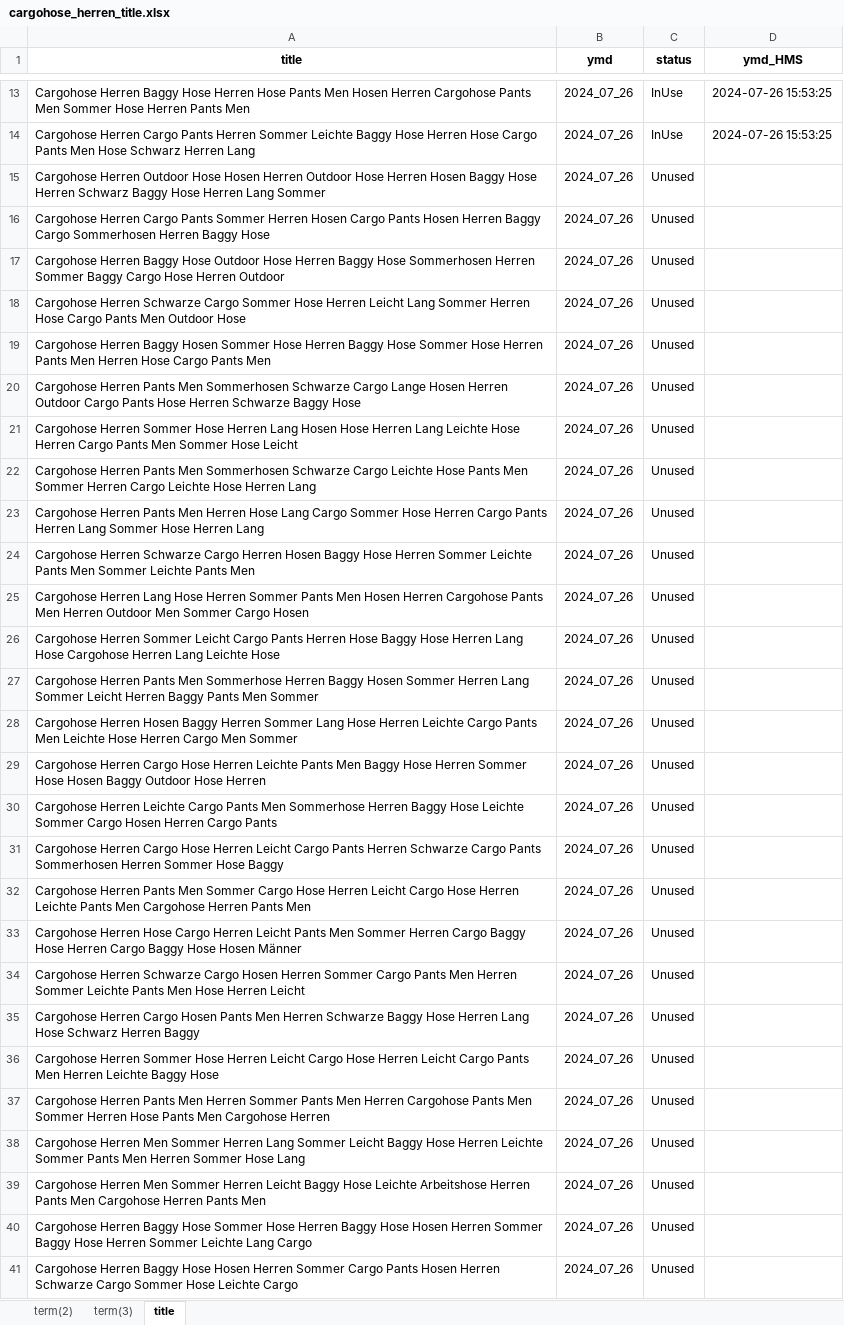
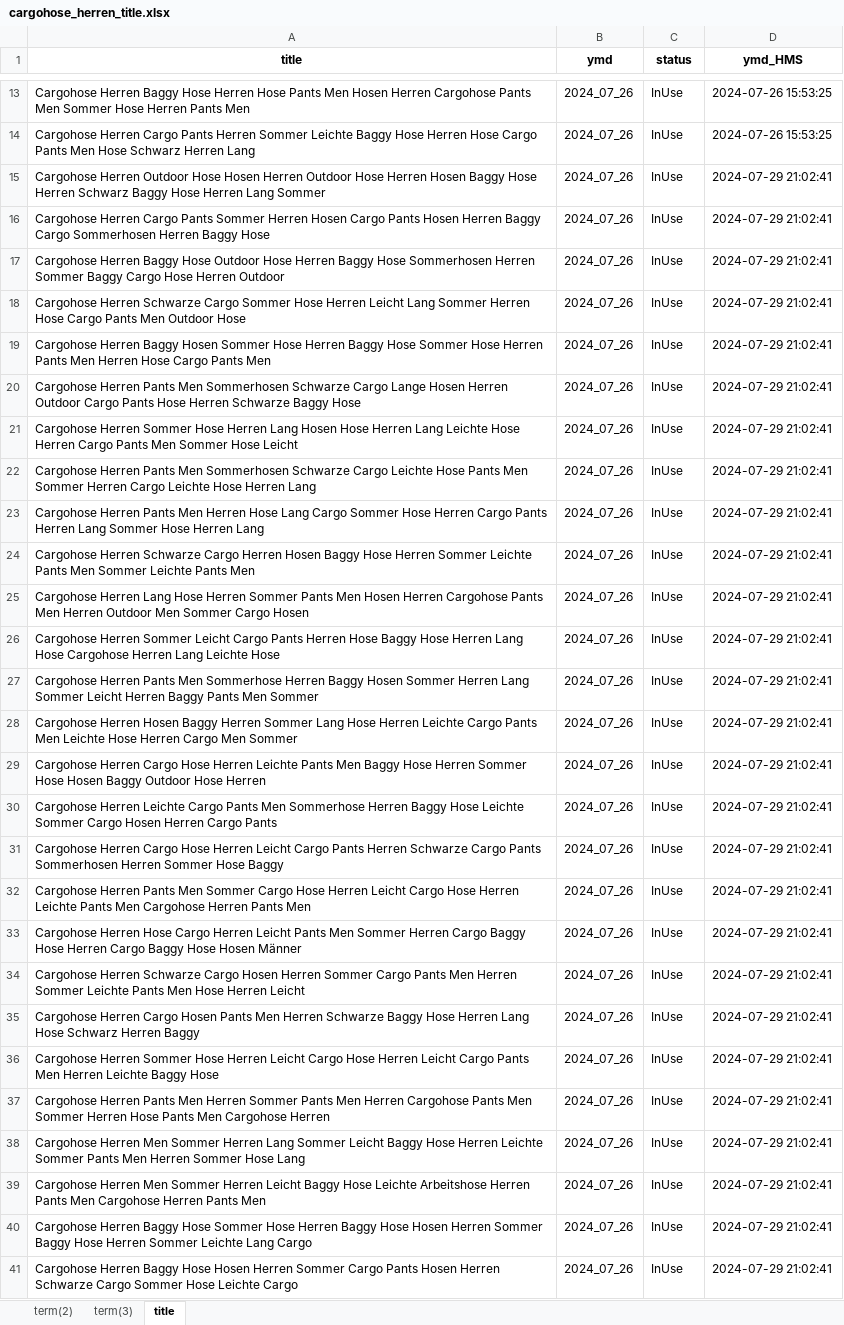
Before and after one commit to wuku32/project-step-2, an Excel workbook: cargohose_herren/cargohose_herren_title.xlsx, sheet title, drawn as a sheet; only a part is shown, gaps mark what is left out; values as stored, in another font and other column widths than the file's, no borders; the diff covers the shown part only; the diff names each change by its address in the sheet, - before the commit and + after, or states it on an @@ line.

```diff
--- a/cargohose_herren/cargohose_herren_title.xlsx (sheet title)
+++ b/cargohose_herren/cargohose_herren_title.xlsx (sheet title)
-C15:C41 (status): Unused
+C15:C41 (status): InUse
-D15:D41 (ymd_HMS): (empty)
+D15:D41 (ymd_HMS): 2024-07-29 21:02:41
```
Also changed, not shown: 26 edited cells elsewhere in this sheet, cargohose_herren/cargohose_herren_st250.xlsx, cargohose_herren/cargohose_herren_st250_copy.xlsx, 10 other files.
